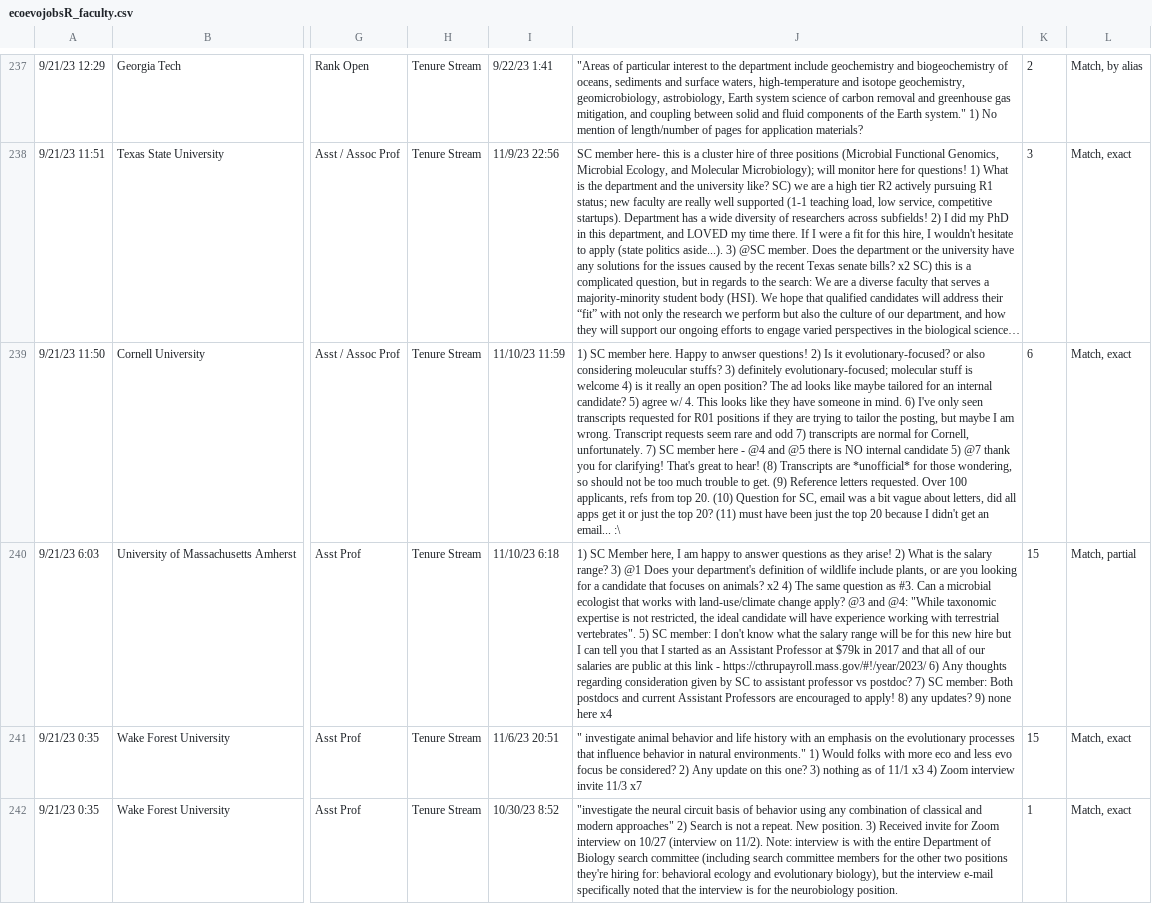
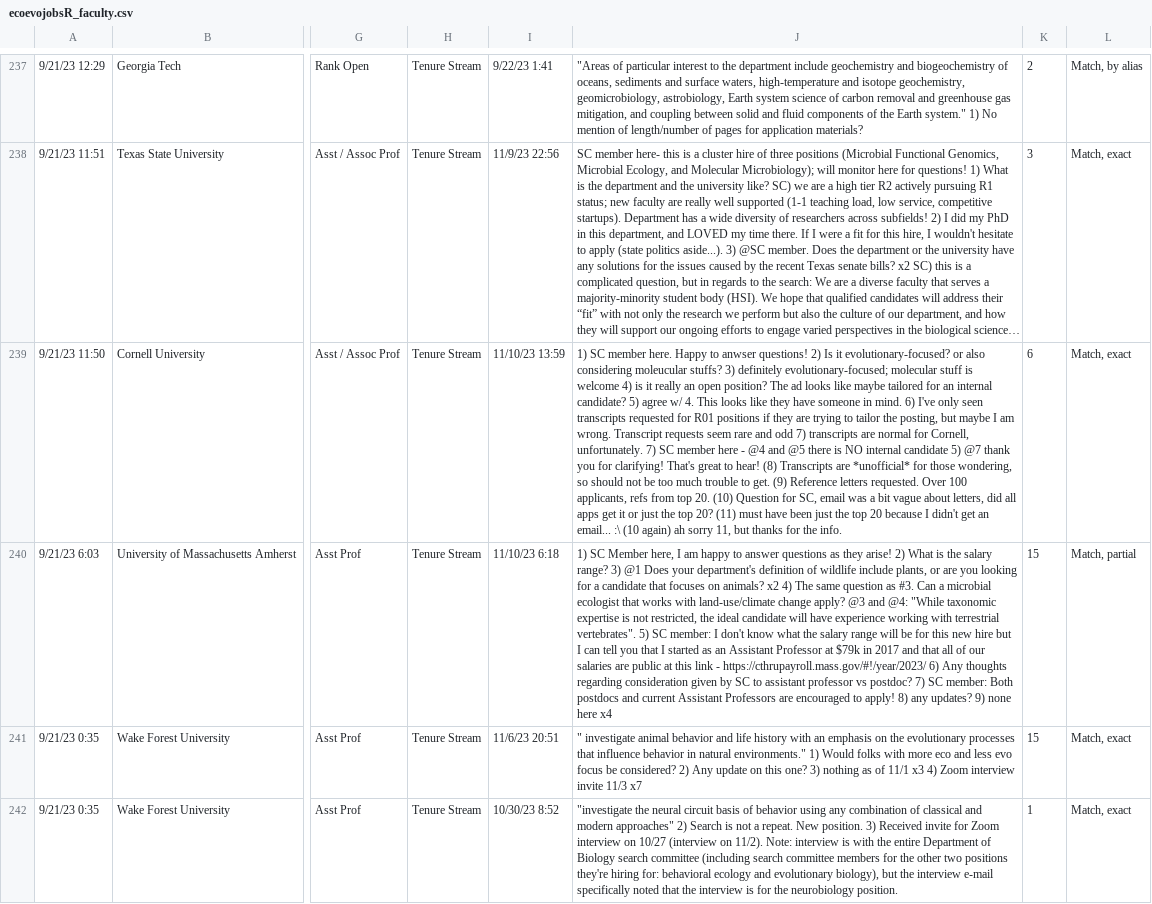
Before and after one commit to mikeblazanin/ecoevojobsR, a CSV file: data-raw/ecoevojobsR_faculty.csv, drawn as a sheet; only a part is shown, gaps mark what is left out; long unchanged cells end in …; the diff covers the shown part only; the diff names each change by its address in the sheet, - before the commit and + after, or states it on an @@ line.

```diff
--- a/data-raw/ecoevojobsR_faculty.csv
+++ b/data-raw/ecoevojobsR_faculty.csv
-I239: 11/10/23 11:59
+I239: 11/10/23 13:59
-J239: …email... :\
+J239: …email... :\ (10 again) ah sorry 11, but thanks for the info.
```
Also changed, not shown: 8 edited cells elsewhere in this file, 1 other file.
